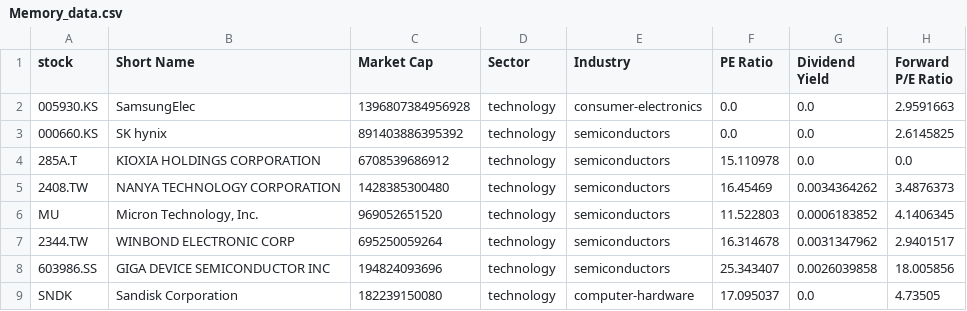
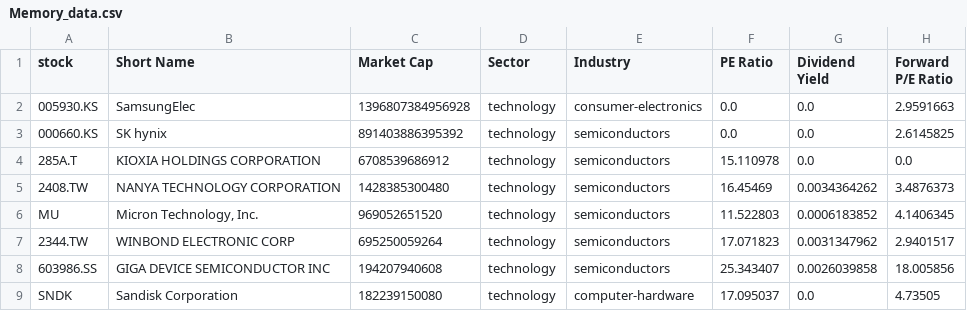
Before and after one commit to chenyicheng2008/sp500-OHLC, a CSV file: data/weekly_reutin/Memory_data.csv, drawn as a sheet; only a part is shown; the diff names each change by its address in the sheet, - before the commit and + after, or states it on an @@ line.

```diff
--- a/data/weekly_reutin/Memory_data.csv
+++ b/data/weekly_reutin/Memory_data.csv
-F7 (PE Ratio): 16.314678
+F7 (PE Ratio): 17.071823
-C8 (Market Cap): 194824093696
+C8 (Market Cap): 194207940608
```
Also changed, not shown: data/weekly_reutin/Memory_ohlc.csv, data/weekly_reutin/SP550_memory_combined.csv, 3 other files.
